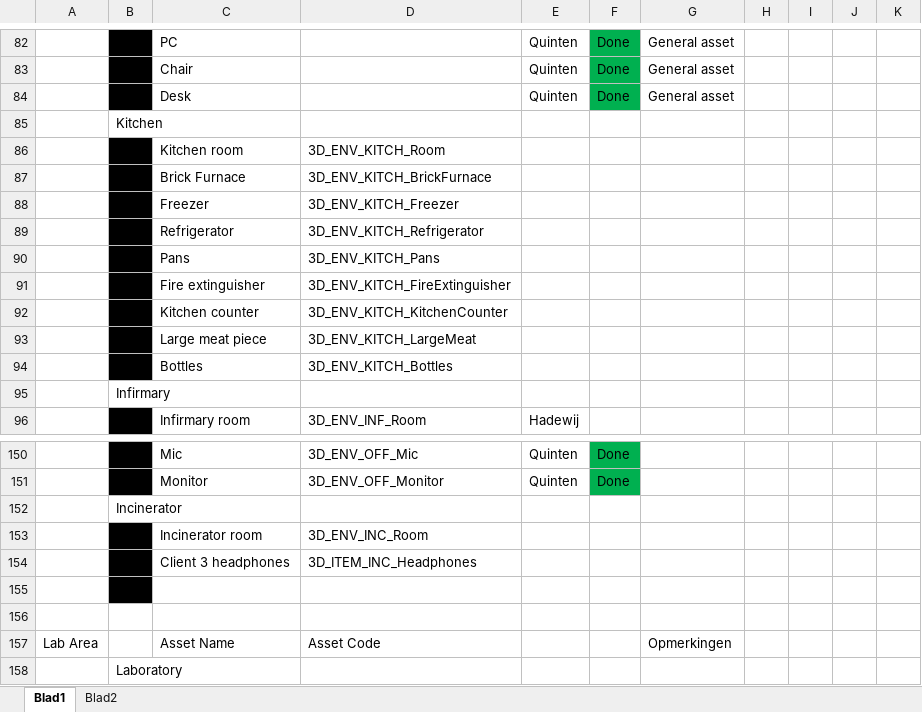
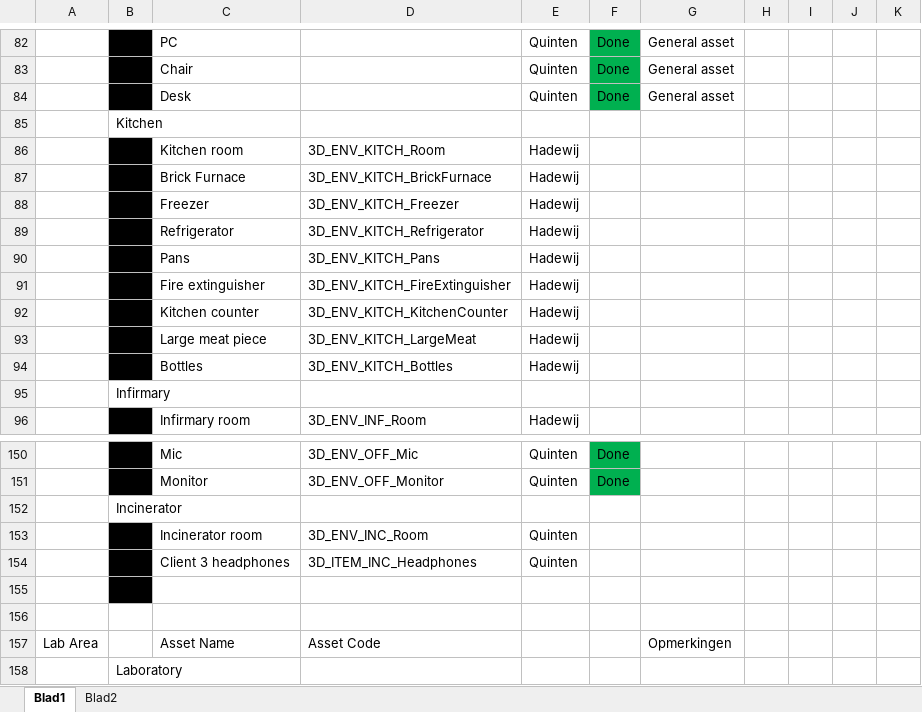
Before and after one commit to happy30/Gamelab-Jaar3, an Excel workbook: Documentation/Asset list & planning.xlsx, sheet Blad1, drawn as a sheet; only a part is shown, gaps mark what is left out; values as stored, in another font and other column widths than the file's, no borders; the diff names each change by its address in the sheet, - before the commit and + after, or states it on an @@ line.

Commit message:
Planning

```diff
--- a/Documentation/Asset list & planning.xlsx (sheet Blad1)
+++ b/Documentation/Asset list & planning.xlsx (sheet Blad1)
-E86:E94: (empty)
+E86:E94: Hadewij
-E153:E154: (empty)
+E153:E154: Quinten
```
